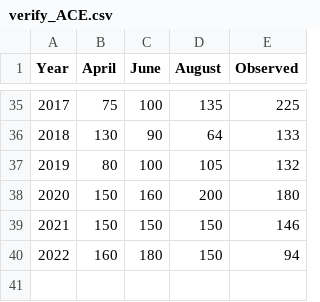
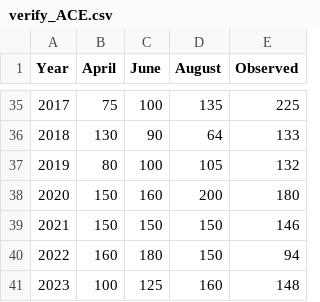
Before and after one commit to csu-tropical/csu-tropical, a CSV file: _data/forecasting/verification/verify_ACE.csv, drawn as a sheet; only a part is shown, gaps mark what is left out; the diff names each change by its address in the sheet, - before the commit and + after, or states it on an @@ line.

Commit message:
Update verify_ACE.csv

```diff
--- a/_data/forecasting/verification/verify_ACE.csv
+++ b/_data/forecasting/verification/verify_ACE.csv
+row 41: 2023 | 100 | 125 | 160 | 148
```
